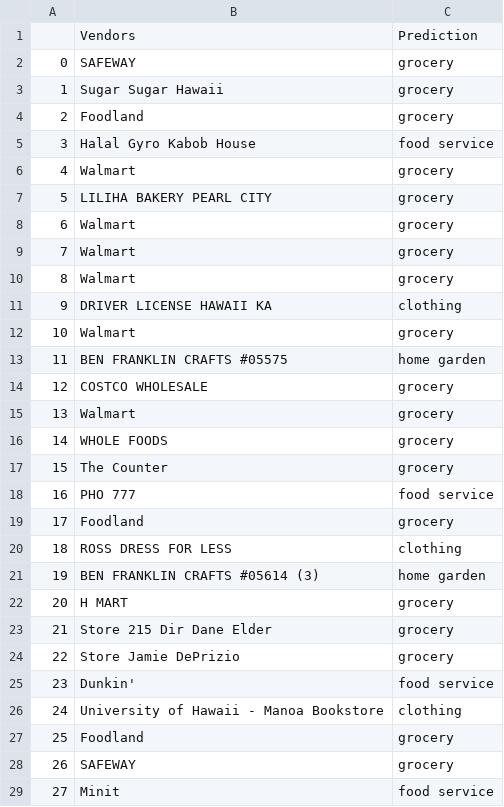
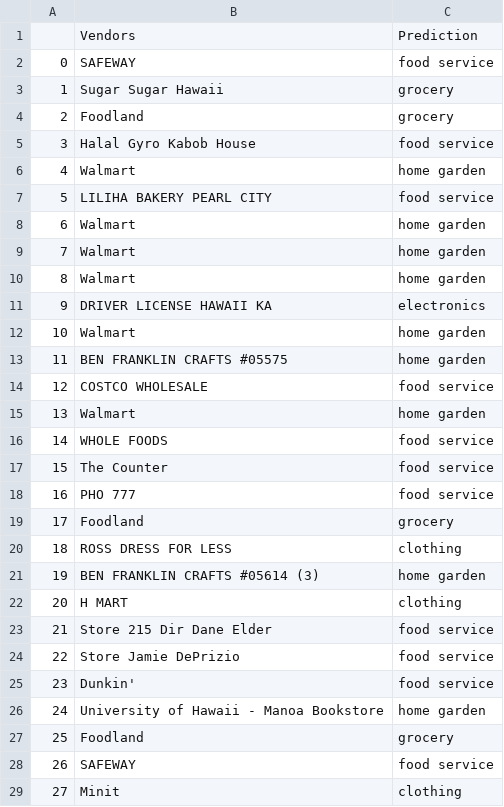
Before and after one commit to ICS438Project/receipt, a CSV file: predictions/vendor_category_predictions.csv, drawn as a sheet; only a part is shown; the diff covers the shown part only.

```diff
--- a/predictions/vendor_category_predictions.csv
+++ b/predictions/vendor_category_predictions.csv
@@ -1,3 +1,3 @@
 ,Vendors,Prediction
-0,SAFEWAY,grocery
+0,SAFEWAY,food service
 1,Sugar Sugar Hawaii,grocery
@@ -5,14 +5,14 @@
 3,Halal Gyro Kabob House,food service
-4,Walmart,grocery
-5,LILIHA BAKERY PEARL CITY,grocery
-6,Walmart,grocery
-7,Walmart,grocery
-8,Walmart,grocery
-9,DRIVER LICENSE HAWAII KA,clothing
-10,Walmart,grocery
+4,Walmart,home garden
+5,LILIHA BAKERY PEARL CITY,food service
+6,Walmart,home garden
+7,Walmart,home garden
+8,Walmart,home garden
+9,DRIVER LICENSE HAWAII KA,electronics
+10,Walmart,home garden
 11,BEN FRANKLIN CRAFTS #05575,home garden
-12,COSTCO WHOLESALE,grocery
-13,Walmart,grocery
-14,WHOLE FOODS,grocery
-15,The Counter,grocery
+12,COSTCO WHOLESALE,food service
+13,Walmart,home garden
+14,WHOLE FOODS,food service
+15,The Counter,food service
 16,PHO 777,food service
@@ -21,9 +21,9 @@
 19,BEN FRANKLIN CRAFTS #05614 (3),home garden
-20,H MART,grocery
-21,Store 215 Dir Dane Elder,grocery
-22,Store  Jamie DePrizio,grocery
+20,H MART,clothing
+21,Store 215 Dir Dane Elder,food service
+22,Store  Jamie DePrizio,food service
 23,Dunkin',food service
-24,University of Hawaii - Manoa Bookstore,clothing
+24,University of Hawaii - Manoa Bookstore,home garden
 25,Foodland,grocery
-26,SAFEWAY,grocery
-27,Minit,food service
+26,SAFEWAY,food service
+27,Minit,clothing
```
Also changed, not shown: 66 edited cells elsewhere in this file, 3 other files.
